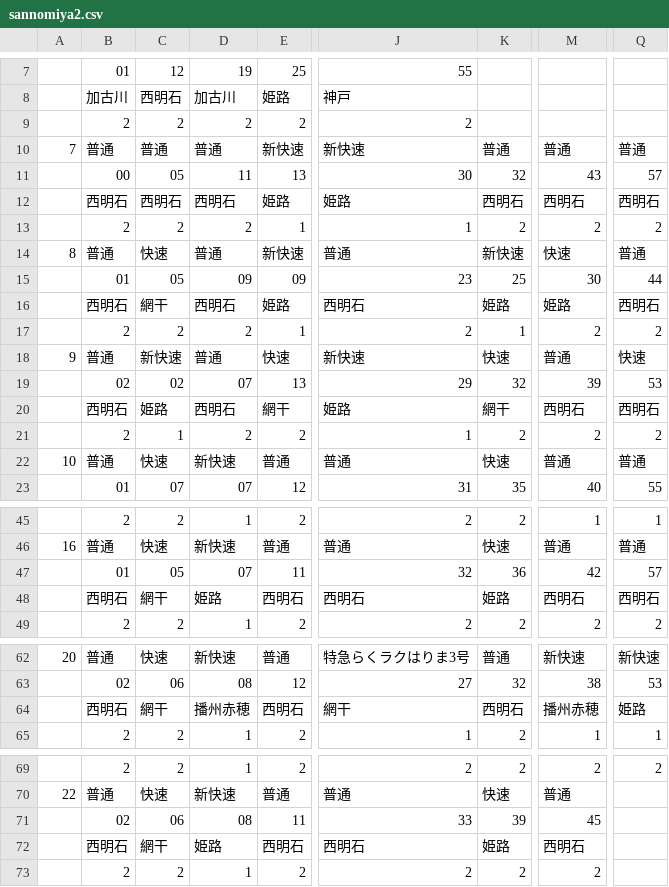
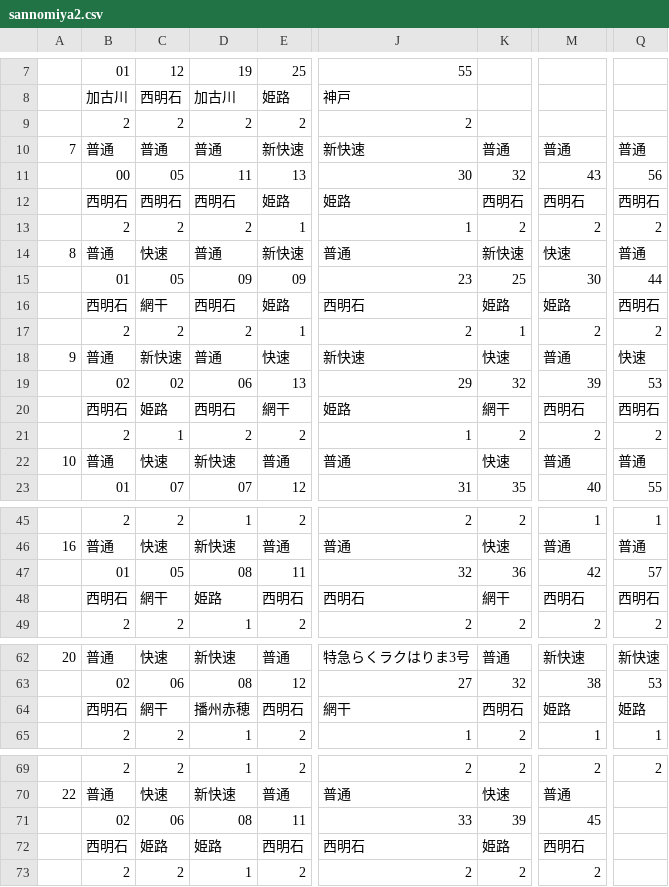
Before and after one commit to penpengrass/departure, a CSV file: csv/JRW/sannomiya2.csv, drawn as a sheet; only a part is shown, gaps mark what is left out; the diff names each change by its address in the sheet, - before the commit and + after, or states it on an @@ line.

```diff
--- a/csv/JRW/sannomiya2.csv
+++ b/csv/JRW/sannomiya2.csv
-Q11: 57
+Q11: 56
-D19: 07
+D19: 06
-D47: 07
+D47: 08
-K48: 姫路
+K48: 網干
-M64: 播州赤穂
+M64: 姫路
-C72: 網干
+C72: 姫路
```
Also changed, not shown: csv/JRW/sannomiya1.csv, csv/JRW/sannomiya1_H.csv, 2 other files.
